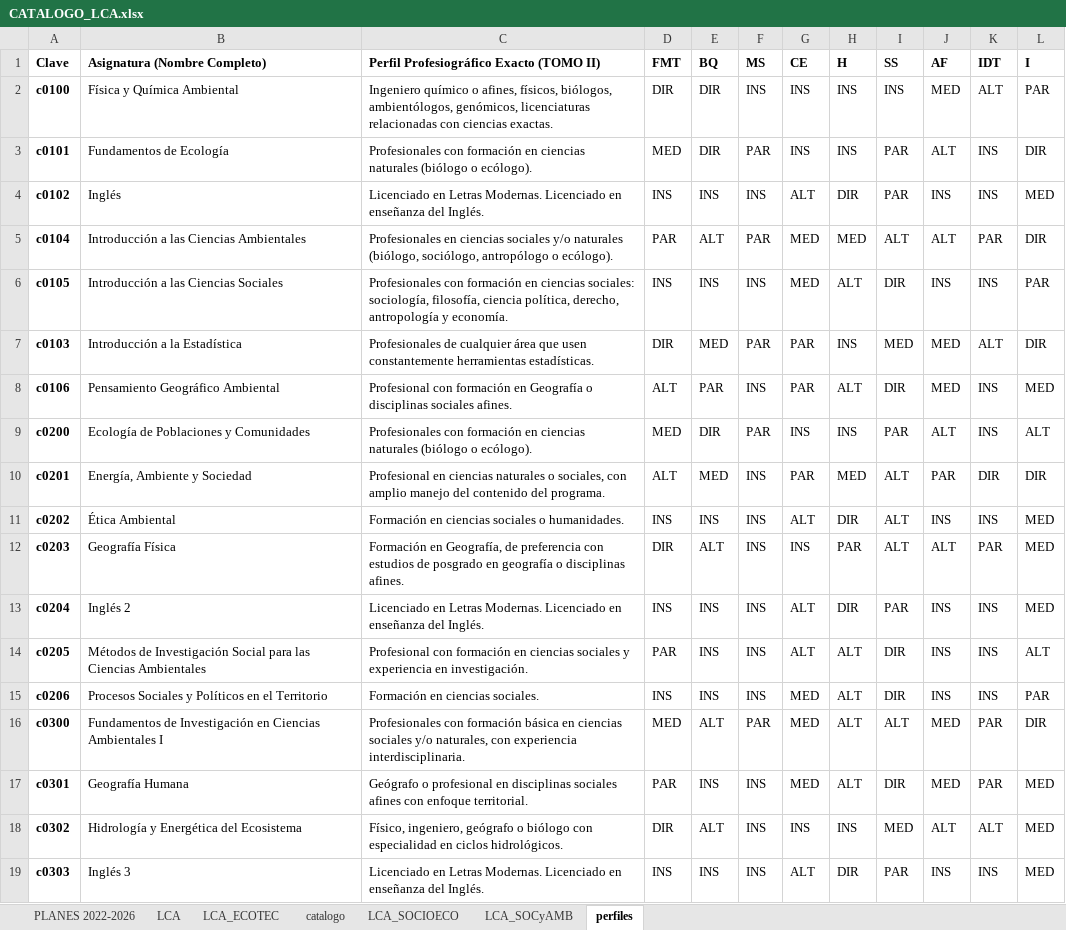
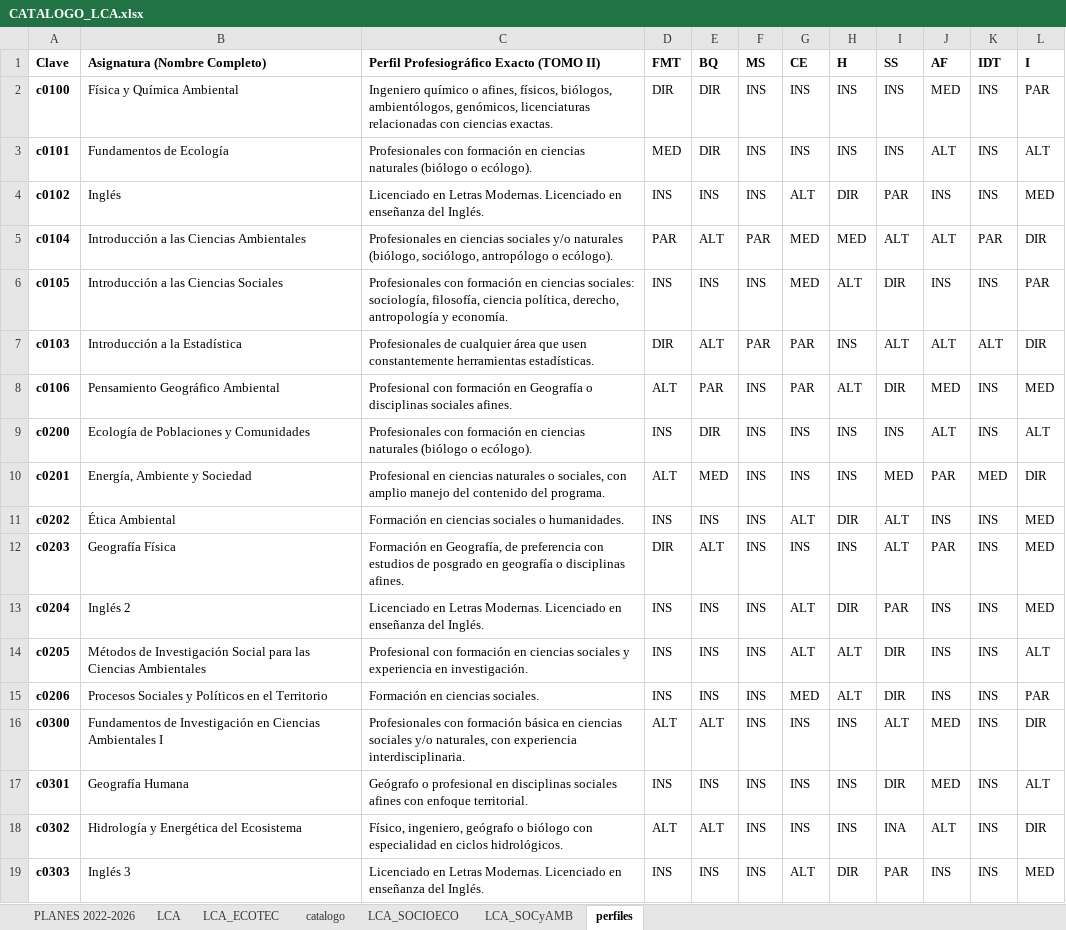
Before and after one commit to edlinguerra/rubrica_ENES_Merida, an Excel workbook: data/CATALOGO_LCA.xlsx, sheet perfiles, drawn as a sheet; only a part is shown; values as stored, in another font and other column widths than the file's, no borders; the diff covers the shown part only; the diff names each change by its address in the sheet, - before the commit and + after, or states it on an @@ line.

```diff
--- a/data/CATALOGO_LCA.xlsx (sheet perfiles)
+++ b/data/CATALOGO_LCA.xlsx (sheet perfiles)
-K2 (IDT): ALT
+K2 (IDT): INS
-F3 (MS): PAR
+F3 (MS): INS
-I3 (SS): PAR
+I3 (SS): INS
-L3 (I): DIR
+L3 (I): ALT
-E7 (BQ): MED
+E7 (BQ): ALT
-I7 (SS): MED
+I7 (SS): ALT
-J7 (AF): MED
+J7 (AF): ALT
-D9 (FMT): MED
+D9 (FMT): INS
-F9 (MS): PAR
+F9 (MS): INS
-I9 (SS): PAR
+I9 (SS): INS
-G10 (CE): PAR
+G10 (CE): INS
-H10 (H): MED
+H10 (H): INS
-I10 (SS): ALT
+I10 (SS): MED
-K10 (IDT): DIR
+K10 (IDT): MED
-H12 (H): PAR
+H12 (H): INS
-J12 (AF): ALT
+J12 (AF): PAR
-K12 (IDT): PAR
+K12 (IDT): INS
-D14 (FMT): PAR
+D14 (FMT): INS
-D16 (FMT): MED
+D16 (FMT): ALT
-F16 (MS): PAR
+F16 (MS): INS
-G16:G17 (CE): MED
+G16:G17 (CE): INS
-H16:H17 (H): ALT
+H16:H17 (H): INS
-K16:K17 (IDT): PAR
+K16:K17 (IDT): INS
-D17 (FMT): PAR
+D17 (FMT): INS
-L17 (I): MED
+L17 (I): ALT
-D18 (FMT): DIR
+D18 (FMT): ALT
-I18 (SS): MED
+I18 (SS): INA
-K18 (IDT): ALT
+K18 (IDT): INS
-L18 (I): MED
+L18 (I): DIR
```
Also changed, not shown: 1 removed row and 140 edited cells elsewhere in this sheet, sheet LCA_SOCIOECO, sheet LCA_ECOTEC, sheet catalogo, formulas that keep their value, 1 other file.
